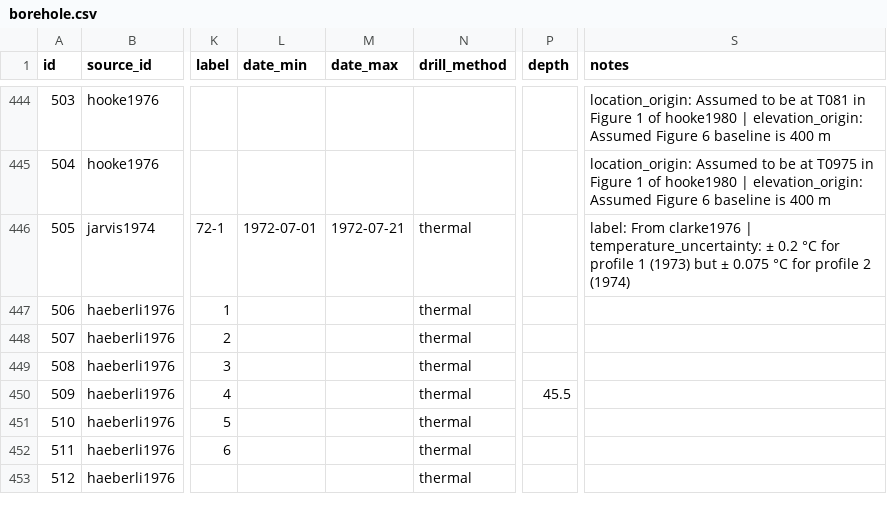
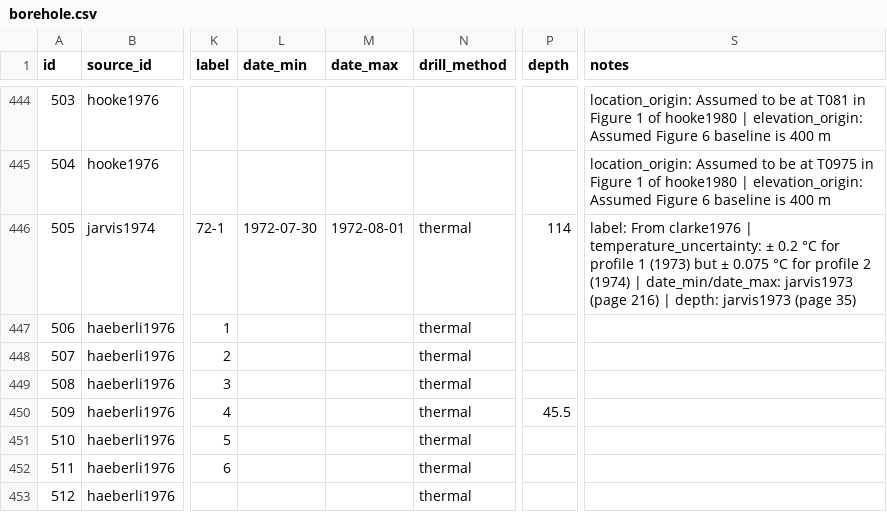
Before and after one commit to mjacqu/glenglat, a CSV file: data/borehole.csv, drawn as a sheet; only a part is shown, gaps mark what is left out; the diff names each change by its address in the sheet, - before the commit and + after, or states it on an @@ line.

Commit message:
Update Steele Glacier borehole from jarvis1973
See #89.

```diff
--- a/data/borehole.csv
+++ b/data/borehole.csv
-L446 (date_min): 1972-07-01
+L446 (date_min): 1972-07-30
-M446 (date_max): 1972-07-21
+M446 (date_max): 1972-08-01
-P446 (depth): (empty)
+P446 (depth): 114
-S446 (notes): …2 (1974)
+S446 (notes): …2 (1974) | date_min/date_max: jarvis1973 (page 216) | depth: jarvis1973 (page 35)
```
Also changed, not shown: data/person.csv, data/profile.csv, 1 other file.
